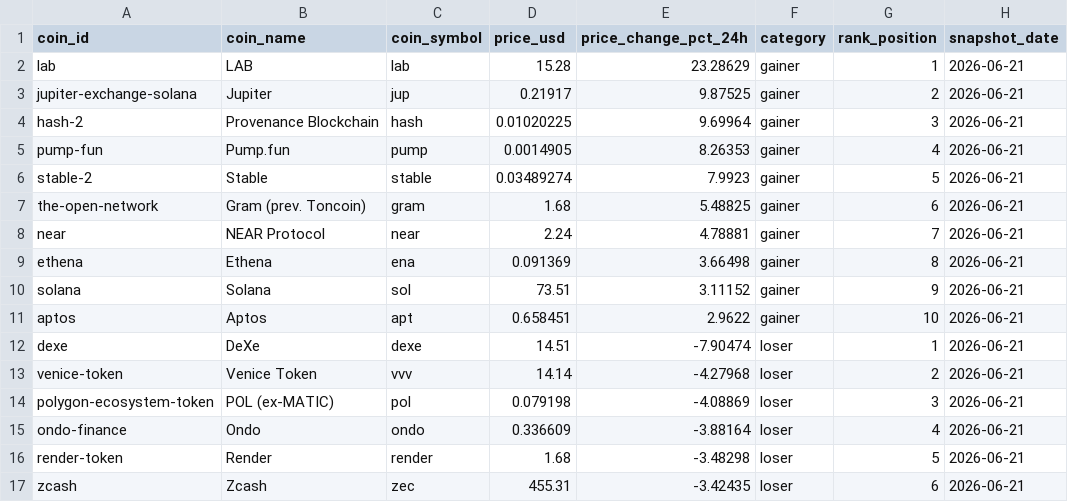
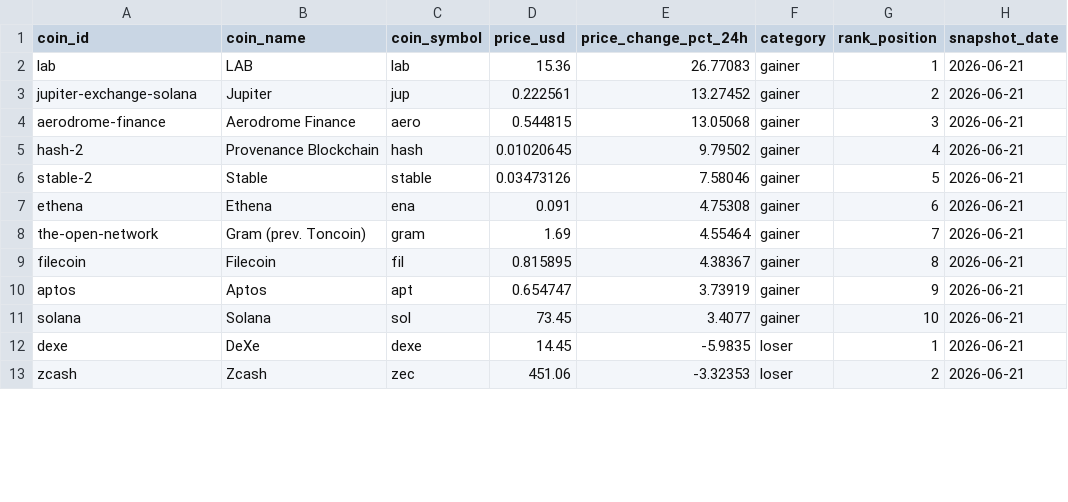
Before and after one commit to ashim1412/crypto-analytics-platform, a CSV file: data/exports/top_gainers_losers.csv, drawn as a sheet; only a part is shown; removed rows and columns are numbered as before the commit, all else as after; the diff covers the shown part only; the diff names each change by its address in the sheet, - before the commit and + after, or states it on an @@ line.

```diff
--- a/data/exports/top_gainers_losers.csv
+++ b/data/exports/top_gainers_losers.csv
-D2 (price_usd): 15.28
+D2 (price_usd): 15.36
-E2 (price_change_pct_24h): 23.28629
+E2 (price_change_pct_24h): 26.77083
-D3 (price_usd): 0.21917
+D3 (price_usd): 0.222561
-E3 (price_change_pct_24h): 9.87525
+E3 (price_change_pct_24h): 13.27452
+row 4: aerodrome-finance | Aerodrome Finance | aero | 0.544815 | 13.05068 | gainer | 3 | 2026-06-21
-D5 (price_usd): 0.01020225
+D5 (price_usd): 0.01020645
-E5 (price_change_pct_24h): 9.69964
+E5 (price_change_pct_24h): 9.79502
-G5 (rank_position): 3
+G5 (rank_position): 4
-row 5: pump-fun | Pump.fun | pump | 0.0014905 | 8.26353 | gainer | 4 | 2026-06-21
-D6 (price_usd): 0.03489274
+D6 (price_usd): 0.03473126
-E6 (price_change_pct_24h): 7.9923
+E6 (price_change_pct_24h): 7.58046
-row 7: the-open-network | Gram (prev. Toncoin) | gram | 1.68 | 5.48825 | gainer | 6 | 2026-06-21
-row 8: near | NEAR Protocol | near | 2.24 | 4.78881 | gainer | 7 | 2026-06-21
-D7 (price_usd): 0.091369
+D7 (price_usd): 0.091
-E7 (price_change_pct_24h): 3.66498
+E7 (price_change_pct_24h): 4.75308
-G7 (rank_position): 8
+G7 (rank_position): 6
-row 10: solana | Solana | sol | 73.51 | 3.11152 | gainer | 9 | 2026-06-21
+row 8: the-open-network | Gram (prev. Toncoin) | gram | 1.69 | 4.55464 | gainer | 7 | 2026-06-21
+row 9: filecoin | Filecoin | fil | 0.815895 | 4.38367 | gainer | 8 | 2026-06-21
-D10 (price_usd): 0.658451
+D10 (price_usd): 0.654747
-E10 (price_change_pct_24h): 2.9622
+E10 (price_change_pct_24h): 3.73919
-G10 (rank_position): 10
+G10 (rank_position): 9
+row 11: solana | Solana | sol | 73.45 | 3.4077 | gainer | 10 | 2026-06-21
-D12 (price_usd): 14.51
+D12 (price_usd): 14.45
-E12 (price_change_pct_24h): -7.90474
+E12 (price_change_pct_24h): -5.9835
-row 13: venice-token | Venice Token | vvv | 14.14 | -4.27968 | loser | 2 | 2026-06-21
-row 14: polygon-ecosystem-token | POL (ex-MATIC) | pol | 0.079198 | -4.08869 | loser | 3 | 2026-06-21
-row 15: ondo-finance | Ondo | ondo | 0.336609 | -3.88164 | loser | 4 | 2026-06-21
-row 16: render-token | Render | render | 1.68 | -3.48298 | loser | 5 | 2026-06-21
-D13 (price_usd): 455.31
+D13 (price_usd): 451.06
-E13 (price_change_pct_24h): -3.42435
+E13 (price_change_pct_24h): -3.32353
-G13 (rank_position): 6
+G13 (rank_position): 2
```
Also changed, not shown: 6 added rows, 2 removed rows and 6 edited cells elsewhere in this file, data/exports/crypto_market_dominance.csv, data/exports/crypto_market_summary.csv, 2 other files.
